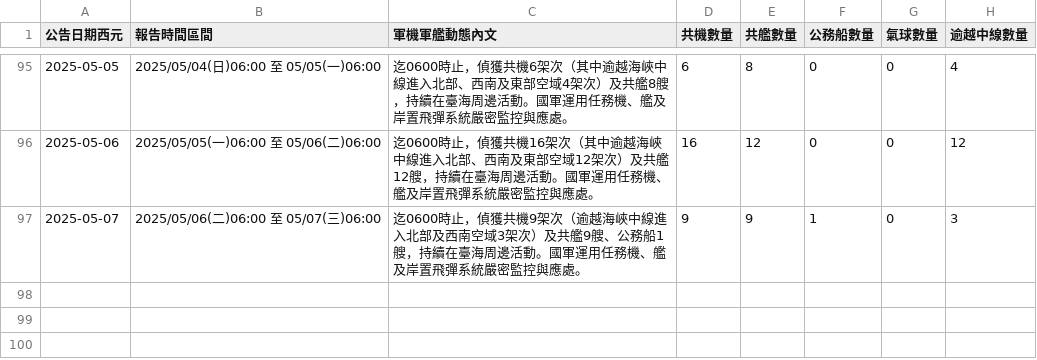
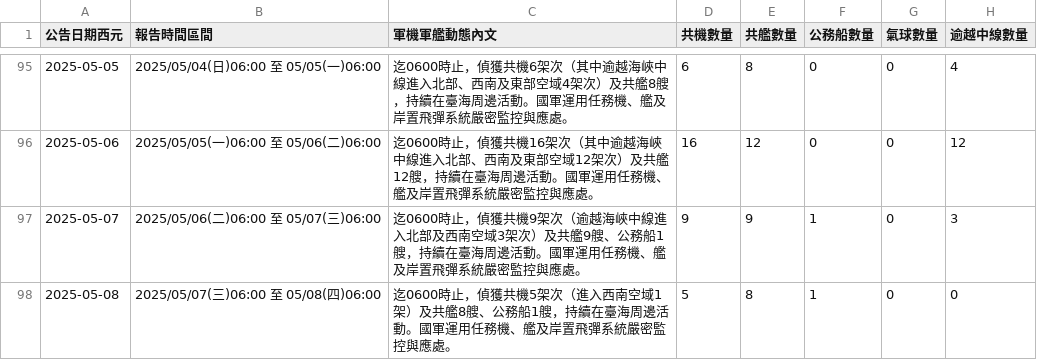
Before and after one commit to marcsie/taiwainwin, a CSV file: raw/taiwaiwin-data.csv, drawn as a sheet; only a part is shown, gaps mark what is left out.

Commit message:
Update taiwaiwin-data.csv

```diff
--- a/raw/taiwaiwin-data.csv
+++ b/raw/taiwaiwin-data.csv
@@ -97 +97,2 @@
 2025-05-07,2025/05/06(二)06:00 至 05/07(三)06:00,迄0600時止，偵獲共機9架次（逾越海峽中線進入北部及西南空域3架次）及共艦9艘、公務船1艘，持續在臺海周邊活動。國軍運用任務機、艦及岸置飛彈系統嚴密監控與應處。,9,9,1,0,3
+2025-05-08,2025/05/07(三)06:00 至 05/08(四)06:00,迄0600時止，偵獲共機5架次（進入西南空域1架）及共艦8艘、公務船1艘，持續在臺海周邊活動。國軍運用任務機、艦及岸置飛彈系統嚴密監控與應處。,5,8,1,0,0
```
